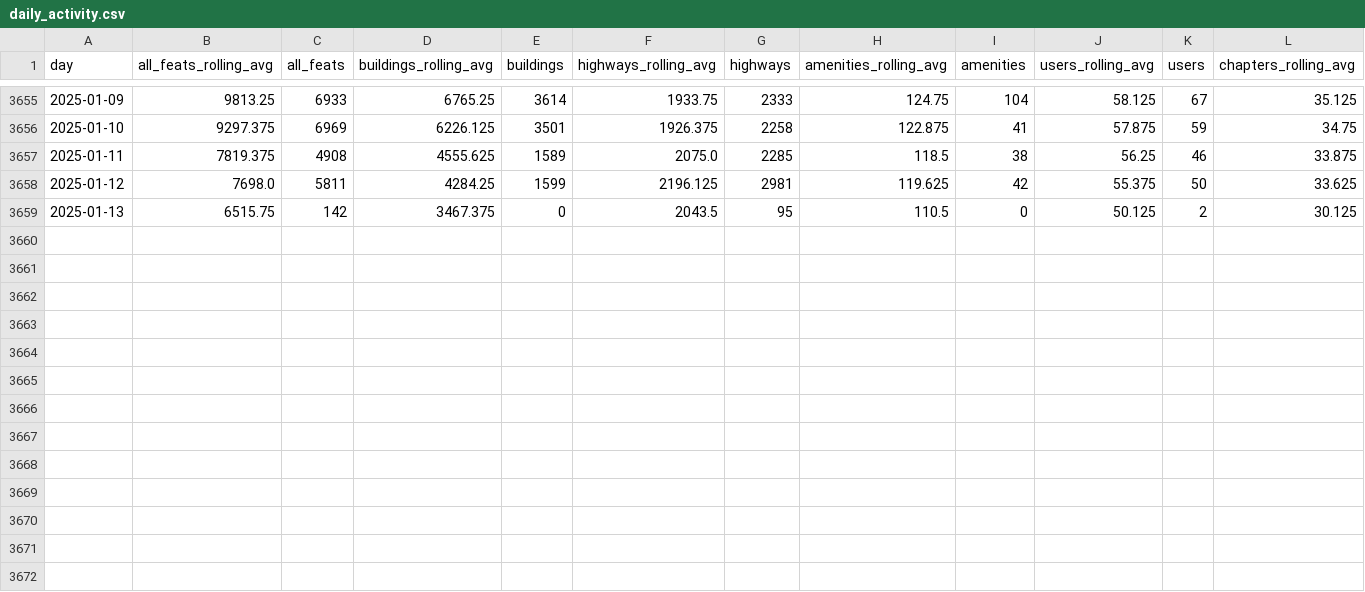
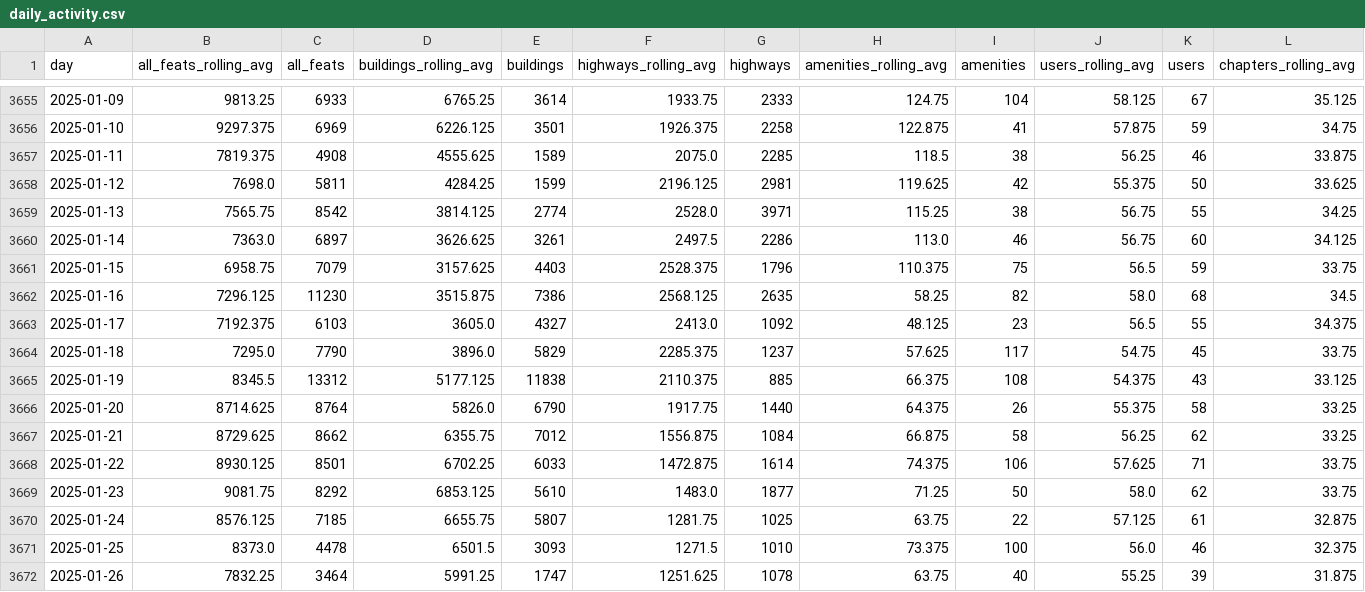
Before and after one commit to youthmappers/activity-dashboard, a CSV file: data/daily_activity.csv, drawn as a sheet; only a part is shown, gaps mark what is left out; rows hold the shown columns only; the diff covers the shown part only; the diff names each change by its address in the sheet, - before the commit and + after, or states it on an @@ line.

```diff
--- a/data/daily_activity.csv
+++ b/data/daily_activity.csv
-B3659 (all_feats_rolling_avg): 6515.75
+B3659 (all_feats_rolling_avg): 7565.75
-C3659 (all_feats): 142
+C3659 (all_feats): 8542
-D3659 (buildings_rolling_avg): 3467.375
+D3659 (buildings_rolling_avg): 3814.125
-E3659 (buildings): 0
+E3659 (buildings): 2774
-F3659 (highways_rolling_avg): 2043.5
+F3659 (highways_rolling_avg): 2528.0
-G3659 (highways): 95
+G3659 (highways): 3971
-H3659 (amenities_rolling_avg): 110.5
+H3659 (amenities_rolling_avg): 115.25
-I3659 (amenities): 0
+I3659 (amenities): 38
-J3659 (users_rolling_avg): 50.125
+J3659 (users_rolling_avg): 56.75
-K3659 (users): 2
+K3659 (users): 55
-L3659 (chapters_rolling_avg): 30.125
+L3659 (chapters_rolling_avg): 34.25
+row 3660: 2025-01-14 | 7363.0 | 6897 | 3626.625 | 3261 | 2497.5 | 2286 | 113.0 | 46 | 56.75 | 60 | 34.125
+row 3661: 2025-01-15 | 6958.75 | 7079 | 3157.625 | 4403 | 2528.375 | 1796 | 110.375 | 75 | 56.5 | 59 | 33.75
+row 3662: 2025-01-16 | 7296.125 | 11230 | 3515.875 | 7386 | 2568.125 | 2635 | 58.25 | 82 | 58.0 | 68 | 34.5
+row 3663: 2025-01-17 | 7192.375 | 6103 | 3605.0 | 4327 | 2413.0 | 1092 | 48.125 | 23 | 56.5 | 55 | 34.375
+row 3664: 2025-01-18 | 7295.0 | 7790 | 3896.0 | 5829 | 2285.375 | 1237 | 57.625 | 117 | 54.75 | 45 | 33.75
+row 3665: 2025-01-19 | 8345.5 | 13312 | 5177.125 | 11838 | 2110.375 | 885 | 66.375 | 108 | 54.375 | 43 | 33.125
+row 3666: 2025-01-20 | 8714.625 | 8764 | 5826.0 | 6790 | 1917.75 | 1440 | 64.375 | 26 | 55.375 | 58 | 33.25
+row 3667: 2025-01-21 | 8729.625 | 8662 | 6355.75 | 7012 | 1556.875 | 1084 | 66.875 | 58 | 56.25 | 62 | 33.25
+row 3668: 2025-01-22 | 8930.125 | 8501 | 6702.25 | 6033 | 1472.875 | 1614 | 74.375 | 106 | 57.625 | 71 | 33.75
+row 3669: 2025-01-23 | 9081.75 | 8292 | 6853.125 | 5610 | 1483.0 | 1877 | 71.25 | 50 | 58.0 | 62 | 33.75
+row 3670: 2025-01-24 | 8576.125 | 7185 | 6655.75 | 5807 | 1281.75 | 1025 | 63.75 | 22 | 57.125 | 61 | 32.875
+row 3671: 2025-01-25 | 8373.0 | 4478 | 6501.5 | 3093 | 1271.5 | 1010 | 73.375 | 100 | 56.0 | 46 | 32.375
+row 3672: 2025-01-26 | 7832.25 | 3464 | 5991.25 | 1747 | 1251.625 | 1078 | 63.75 | 40 | 55.25 | 39 | 31.875
```
Also changed, not shown: 1 edited cell elsewhere in this file, 9 other files.
